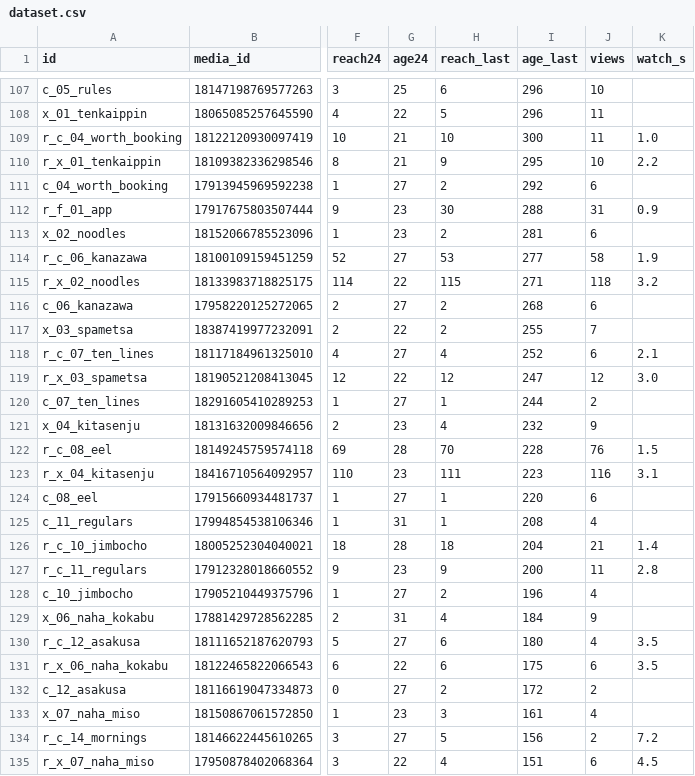
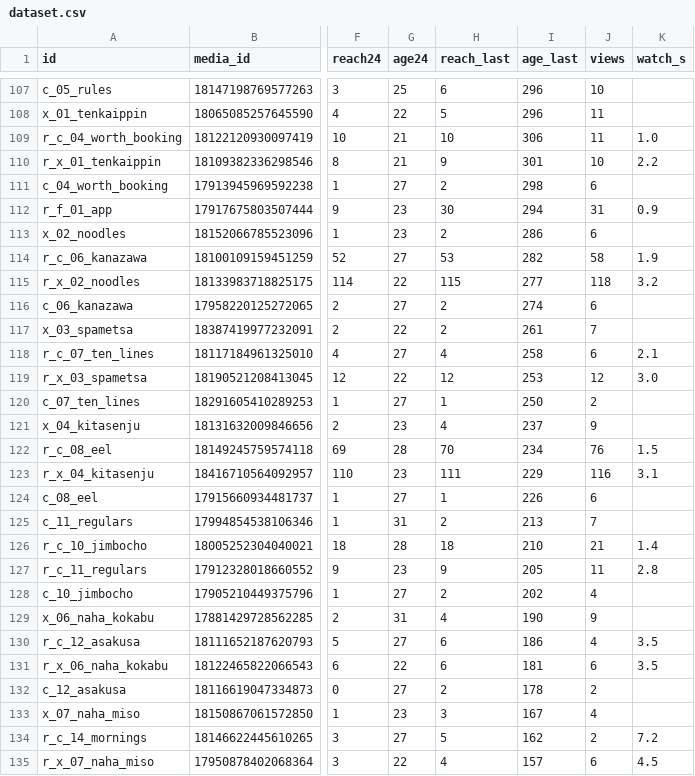
Before and after one commit to YuOnozawa/koru-tokyo-reels, a CSV file: docs/pdca/dataset.csv, drawn as a sheet; only a part is shown, gaps mark what is left out; the diff covers the shown part only; the diff names each change by its address in the sheet, - before the commit and + after, or states it on an @@ line.

```diff
--- a/docs/pdca/dataset.csv
+++ b/docs/pdca/dataset.csv
-I109 (age_last): 300
+I109 (age_last): 306
-I110 (age_last): 295
+I110 (age_last): 301
-I111 (age_last): 292
+I111 (age_last): 298
-I112 (age_last): 288
+I112 (age_last): 294
-I113 (age_last): 281
+I113 (age_last): 286
-I114 (age_last): 277
+I114 (age_last): 282
-I115 (age_last): 271
+I115 (age_last): 277
-I116 (age_last): 268
+I116 (age_last): 274
-I117 (age_last): 255
+I117 (age_last): 261
-I118 (age_last): 252
+I118 (age_last): 258
-I119 (age_last): 247
+I119 (age_last): 253
-I120 (age_last): 244
+I120 (age_last): 250
-I121 (age_last): 232
+I121 (age_last): 237
-I122 (age_last): 228
+I122 (age_last): 234
-I123 (age_last): 223
+I123 (age_last): 229
-I124 (age_last): 220
+I124 (age_last): 226
-H125 (reach_last): 1
+H125 (reach_last): 2
-I125 (age_last): 208
+I125 (age_last): 213
-J125 (views): 4
+J125 (views): 7
-I126 (age_last): 204
+I126 (age_last): 210
-I127 (age_last): 200
+I127 (age_last): 205
-I128 (age_last): 196
+I128 (age_last): 202
-I129 (age_last): 184
+I129 (age_last): 190
-I130 (age_last): 180
+I130 (age_last): 186
-I131 (age_last): 175
+I131 (age_last): 181
-I132 (age_last): 172
+I132 (age_last): 178
-I133 (age_last): 161
+I133 (age_last): 167
-I134 (age_last): 156
+I134 (age_last): 162
-I135 (age_last): 151
+I135 (age_last): 157
```
Also changed, not shown: 31 edited cells elsewhere in this file, 5 other files.
